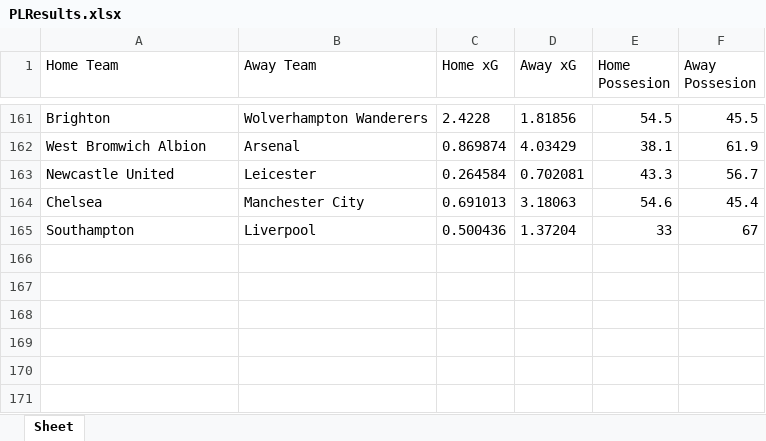
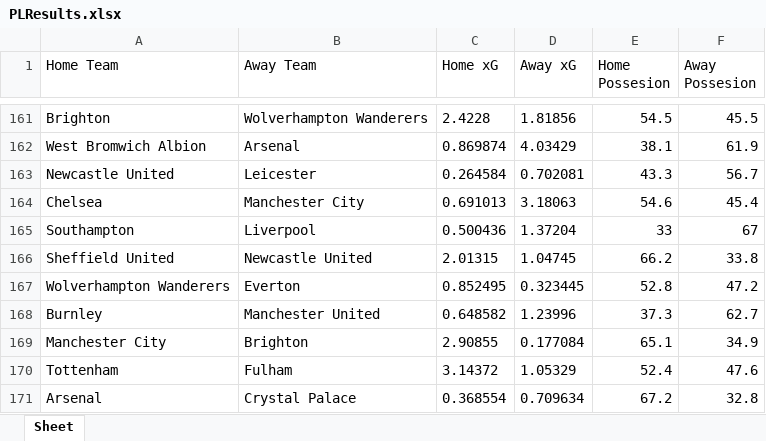
Before and after one commit to saahilp/EPLPredictor, an Excel workbook: EPLPredictorBackend/PLResults.xlsx, sheet Sheet, drawn as a sheet; only a part is shown, gaps mark what is left out; values as stored, in another font and other column widths than the file's, no borders; the diff names each change by its address in the sheet, - before the commit and + after, or states it on an @@ line.

```diff
--- a/EPLPredictorBackend/PLResults.xlsx (sheet Sheet)
+++ b/EPLPredictorBackend/PLResults.xlsx (sheet Sheet)
+row 166: Sheffield United | Newcastle United | 2.01315 | 1.04745 | 66.2 | 33.8
+row 167: Wolverhampton Wanderers | Everton | 0.852495 | 0.323445 | 52.8 | 47.2
+row 168: Burnley | Manchester United | 0.648582 | 1.23996 | 37.3 | 62.7
+row 169: Manchester City | Brighton | 2.90855 | 0.177084 | 65.1 | 34.9
+row 170: Tottenham | Fulham | 3.14372 | 1.05329 | 52.4 | 47.6
+row 171: Arsenal | Crystal Palace | 0.368554 | 0.709634 | 67.2 | 32.8
```
Also changed, not shown: EPLPredictorBackend/PLFixtures.xlsx, 5 other files.
